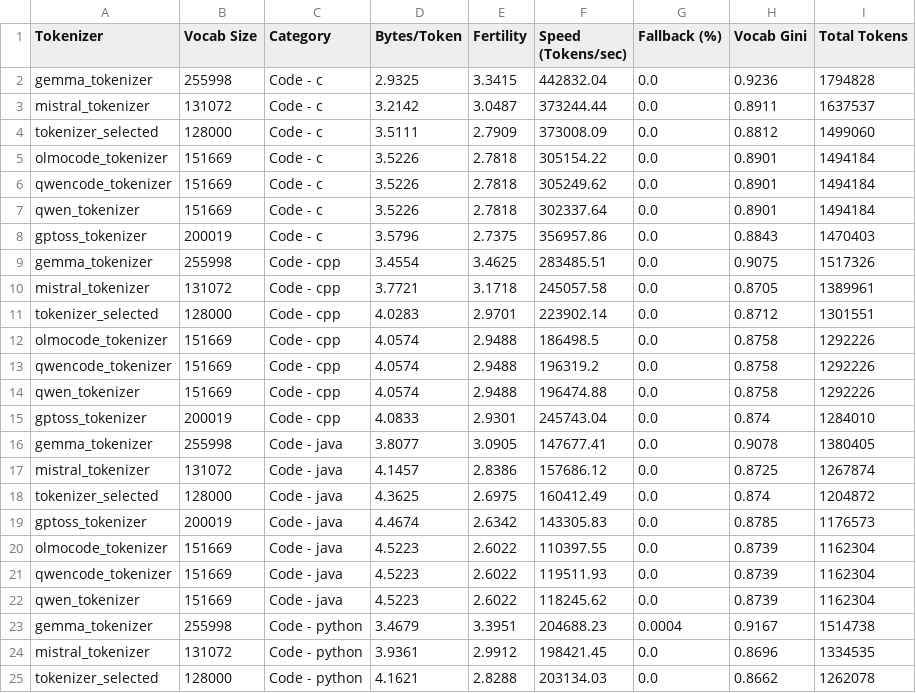
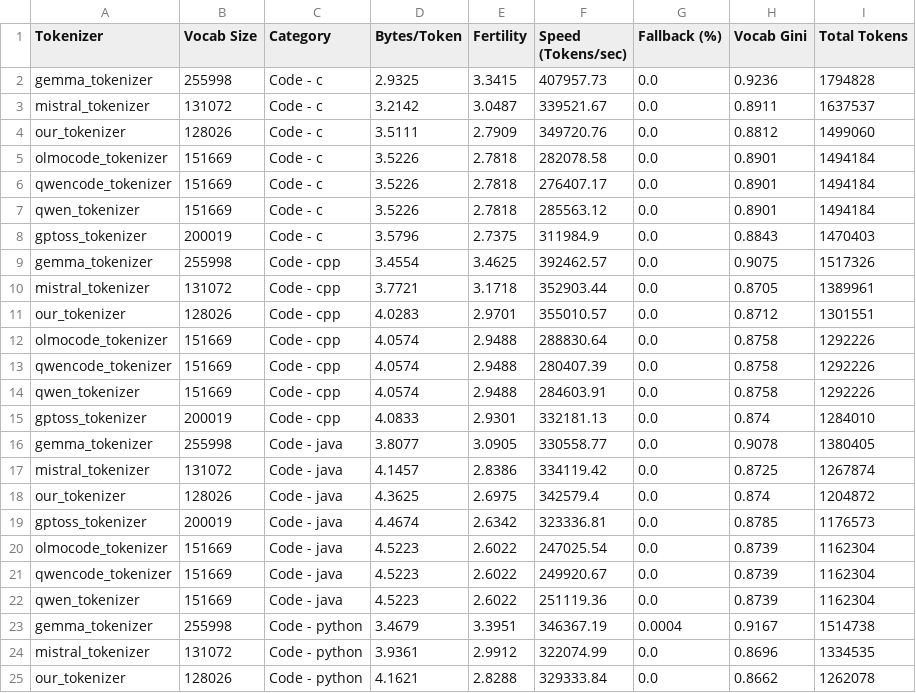
Before and after one commit to The-School-of-AI/LLM, a CSV file: experiments/6_tokenizer_design_lab/Tokenizer_metrics/tokenizer_metrics.csv, drawn as a sheet; only a part is shown; the diff covers the shown part only.

```diff
--- a/experiments/6_tokenizer_design_lab/Tokenizer_metrics/tokenizer_metrics.csv
+++ b/experiments/6_tokenizer_design_lab/Tokenizer_metrics/tokenizer_metrics.csv
@@ -1,25 +1,25 @@
 Tokenizer,Vocab Size,Category,Bytes/Token,Fertility,Speed (Tokens/sec),Fallback (%),Vocab Gini,Total Tokens
-gemma_tokenizer,255998,Code - c,2.9325,3.3415,442832.04,0.0,0.9236,1794828
-mistral_tokenizer,131072,Code - c,3.2142,3.0487,373244.44,0.0,0.8911,1637537
-tokenizer_selected,128000,Code - c,3.5111,2.7909,373008.09,0.0,0.8812,1499060
-olmocode_tokenizer,151669,Code - c,3.5226,2.7818,305154.22,0.0,0.8901,1494184
-qwencode_tokenizer,151669,Code - c,3.5226,2.7818,305249.62,0.0,0.8901,1494184
-qwen_tokenizer,151669,Code - c,3.5226,2.7818,302337.64,0.0,0.8901,1494184
-gptoss_tokenizer,200019,Code - c,3.5796,2.7375,356957.86,0.0,0.8843,1470403
-gemma_tokenizer,255998,Code - cpp,3.4554,3.4625,283485.51,0.0,0.9075,1517326
-mistral_tokenizer,131072,Code - cpp,3.7721,3.1718,245057.58,0.0,0.8705,1389961
-tokenizer_selected,128000,Code - cpp,4.0283,2.9701,223902.14,0.0,0.8712,1301551
-olmocode_tokenizer,151669,Code - cpp,4.0574,2.9488,186498.5,0.0,0.8758,1292226
-qwencode_tokenizer,151669,Code - cpp,4.0574,2.9488,196319.2,0.0,0.8758,1292226
-qwen_tokenizer,151669,Code - cpp,4.0574,2.9488,196474.88,0.0,0.8758,1292226
-gptoss_tokenizer,200019,Code - cpp,4.0833,2.9301,245743.04,0.0,0.874,1284010
-gemma_tokenizer,255998,Code - java,3.8077,3.0905,147677.41,0.0,0.9078,1380405
-mistral_tokenizer,131072,Code - java,4.1457,2.8386,157686.12,0.0,0.8725,1267874
-tokenizer_selected,128000,Code - java,4.3625,2.6975,160412.49,0.0,0.874,1204872
-gptoss_tokenizer,200019,Code - java,4.4674,2.6342,143305.83,0.0,0.8785,1176573
-olmocode_tokenizer,151669,Code - java,4.5223,2.6022,110397.55,0.0,0.8739,1162304
-qwencode_tokenizer,151669,Code - java,4.5223,2.6022,119511.93,0.0,0.8739,1162304
-qwen_tokenizer,151669,Code - java,4.5223,2.6022,118245.62,0.0,0.8739,1162304
-gemma_tokenizer,255998,Code - python,3.4679,3.3951,204688.23,0.0004,0.9167,1514738
-mistral_tokenizer,131072,Code - python,3.9361,2.9912,198421.45,0.0,0.8696,1334535
-tokenizer_selected,128000,Code - python,4.1621,2.8288,203134.03,0.0,0.8662,1262078
+gemma_tokenizer,255998,Code - c,2.9325,3.3415,407957.73,0.0,0.9236,1794828
+mistral_tokenizer,131072,Code - c,3.2142,3.0487,339521.67,0.0,0.8911,1637537
+our_tokenizer,128026,Code - c,3.5111,2.7909,349720.76,0.0,0.8812,1499060
+olmocode_tokenizer,151669,Code - c,3.5226,2.7818,282078.58,0.0,0.8901,1494184
+qwencode_tokenizer,151669,Code - c,3.5226,2.7818,276407.17,0.0,0.8901,1494184
+qwen_tokenizer,151669,Code - c,3.5226,2.7818,285563.12,0.0,0.8901,1494184
+gptoss_tokenizer,200019,Code - c,3.5796,2.7375,311984.9,0.0,0.8843,1470403
+gemma_tokenizer,255998,Code - cpp,3.4554,3.4625,392462.57,0.0,0.9075,1517326
+mistral_tokenizer,131072,Code - cpp,3.7721,3.1718,352903.44,0.0,0.8705,1389961
+our_tokenizer,128026,Code - cpp,4.0283,2.9701,355010.57,0.0,0.8712,1301551
+olmocode_tokenizer,151669,Code - cpp,4.0574,2.9488,288830.64,0.0,0.8758,1292226
+qwencode_tokenizer,151669,Code - cpp,4.0574,2.9488,280407.39,0.0,0.8758,1292226
+qwen_tokenizer,151669,Code - cpp,4.0574,2.9488,284603.91,0.0,0.8758,1292226
+gptoss_tokenizer,200019,Code - cpp,4.0833,2.9301,332181.13,0.0,0.874,1284010
+gemma_tokenizer,255998,Code - java,3.8077,3.0905,330558.77,0.0,0.9078,1380405
+mistral_tokenizer,131072,Code - java,4.1457,2.8386,334119.42,0.0,0.8725,1267874
+our_tokenizer,128026,Code - java,4.3625,2.6975,342579.4,0.0,0.874,1204872
+gptoss_tokenizer,200019,Code - java,4.4674,2.6342,323336.81,0.0,0.8785,1176573
+olmocode_tokenizer,151669,Code - java,4.5223,2.6022,247025.54,0.0,0.8739,1162304
+qwencode_tokenizer,151669,Code - java,4.5223,2.6022,249920.67,0.0,0.8739,1162304
+qwen_tokenizer,151669,Code - java,4.5223,2.6022,251119.36,0.0,0.8739,1162304
+gemma_tokenizer,255998,Code - python,3.4679,3.3951,346367.19,0.0004,0.9167,1514738
+mistral_tokenizer,131072,Code - python,3.9361,2.9912,322074.99,0.0,0.8696,1334535
+our_tokenizer,128026,Code - python,4.1621,2.8288,329333.84,0.0,0.8662,1262078
```
Also changed, not shown: 157 edited cells elsewhere in this file, 22 other files.
